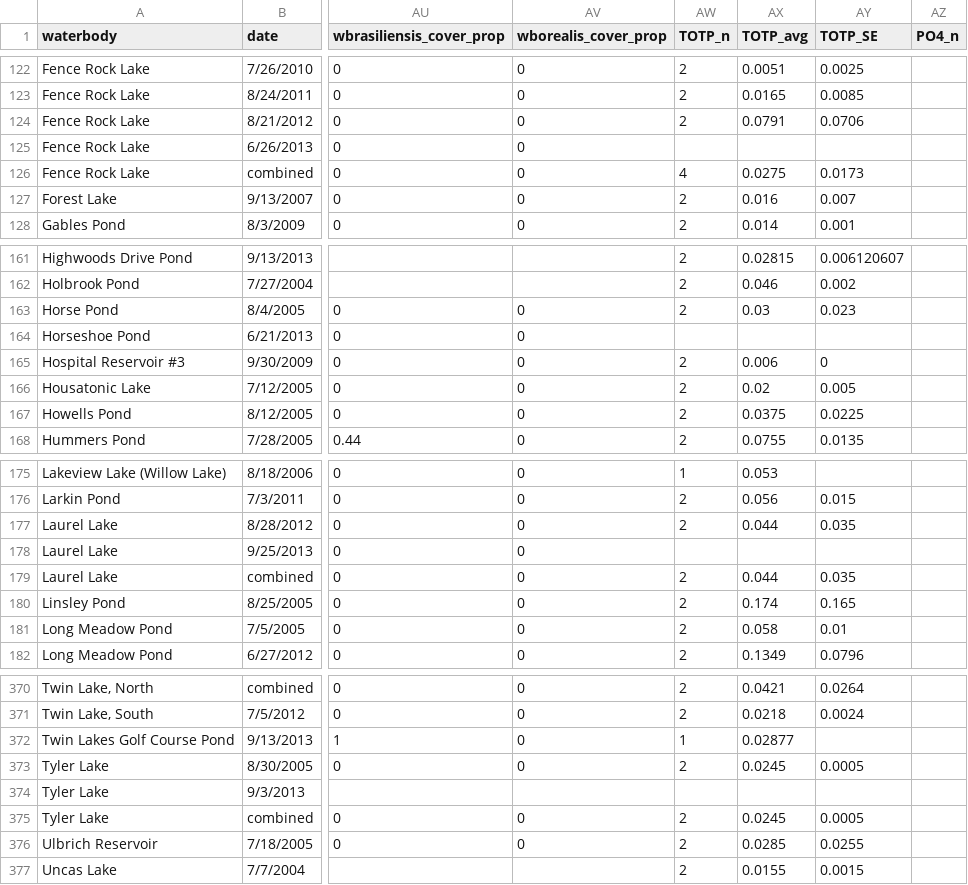
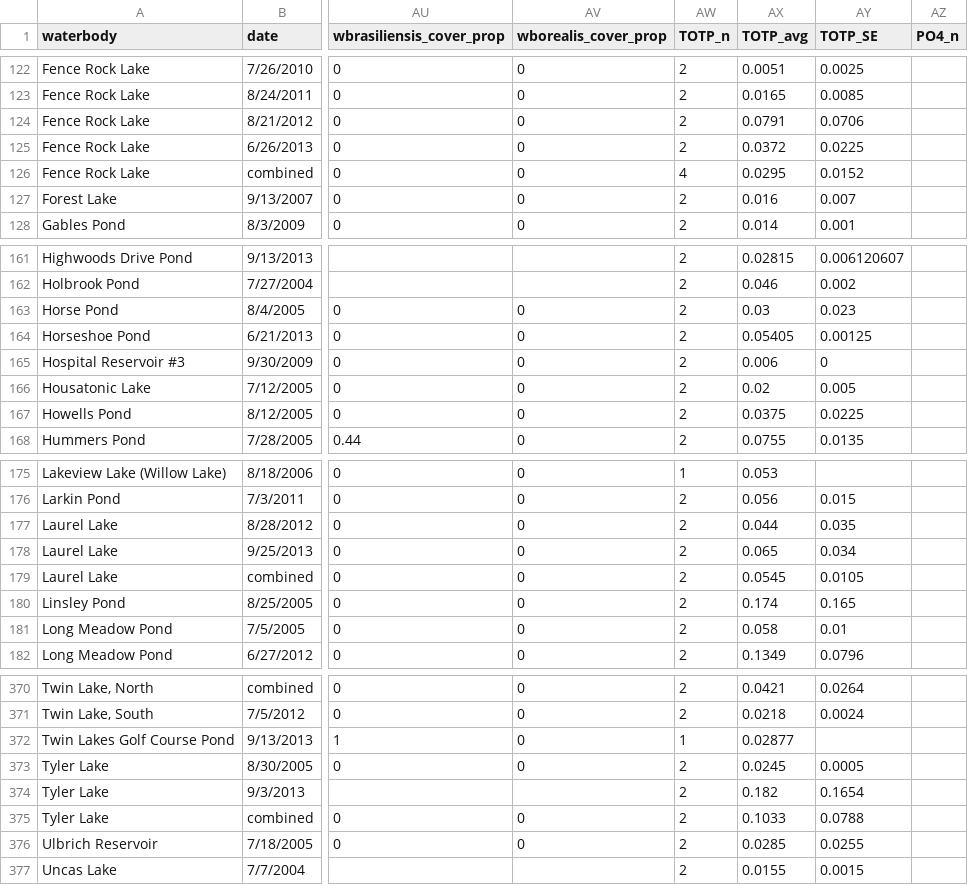
Before and after one commit to mccannecology/surveys, a CSV file: survey analysis all.csv, drawn as a sheet; only a part is shown, gaps mark what is left out; the diff names each change by its address in the sheet, - before the commit and + after, or states it on an @@ line.

Commit message:
added total P for 4 waterbodies

```diff
--- a/survey analysis all.csv
+++ b/survey analysis all.csv
-AW125 (TOTP_n): (empty)
+AW125 (TOTP_n): 2
-AX125 (TOTP_avg): (empty)
+AX125 (TOTP_avg): 0.0372
-AY125 (TOTP_SE): (empty)
+AY125 (TOTP_SE): 0.0225
-AX126 (TOTP_avg): 0.0275
+AX126 (TOTP_avg): 0.0295
-AY126 (TOTP_SE): 0.0173
+AY126 (TOTP_SE): 0.0152
-AW164 (TOTP_n): (empty)
+AW164 (TOTP_n): 2
-AX164 (TOTP_avg): (empty)
+AX164 (TOTP_avg): 0.05405
-AY164 (TOTP_SE): (empty)
+AY164 (TOTP_SE): 0.00125
-AW178 (TOTP_n): (empty)
+AW178 (TOTP_n): 2
-AX178 (TOTP_avg): (empty)
+AX178 (TOTP_avg): 0.065
-AY178 (TOTP_SE): (empty)
+AY178 (TOTP_SE): 0.034
-AX179 (TOTP_avg): 0.044
+AX179 (TOTP_avg): 0.0545
-AY179 (TOTP_SE): 0.035
+AY179 (TOTP_SE): 0.0105
-AW374 (TOTP_n): (empty)
+AW374 (TOTP_n): 2
-AX374 (TOTP_avg): (empty)
+AX374 (TOTP_avg): 0.182
-AY374 (TOTP_SE): (empty)
+AY374 (TOTP_SE): 0.1654
-AX375 (TOTP_avg): 0.0245
+AX375 (TOTP_avg): 0.1033
-AY375 (TOTP_SE): 0.0005
+AY375 (TOTP_SE): 0.0788
```
